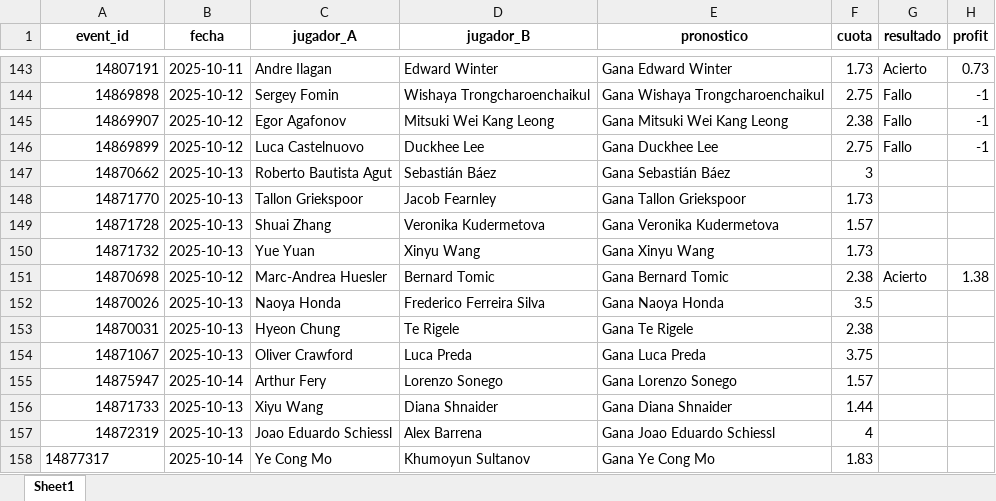
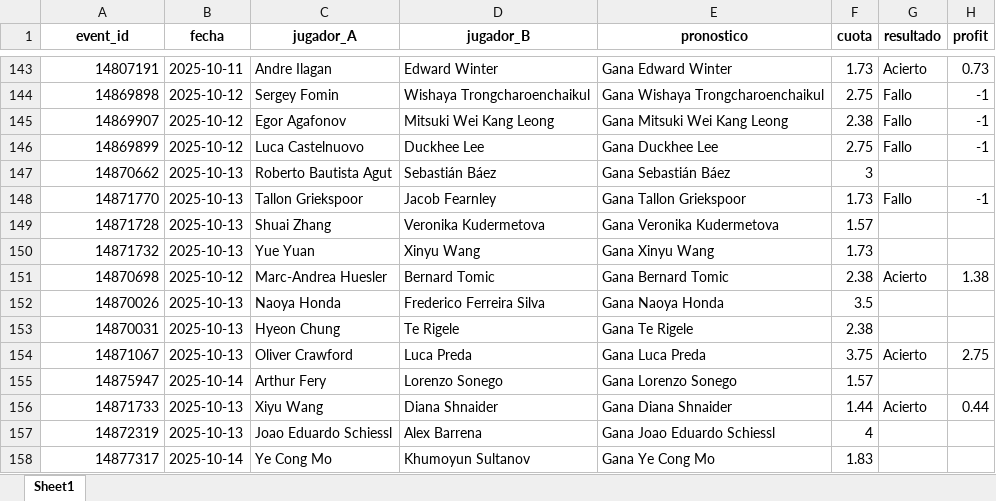
Before and after one commit to andreuroigv/tennis-tracker-app, an Excel workbook: tracker_resultados.xlsx, sheet Sheet1, drawn as a sheet; only a part is shown, gaps mark what is left out; values as stored, in another font and other column widths than the file's, no borders; the diff names each change by its address in the sheet, - before the commit and + after, or states it on an @@ line.

Commit message:
🔄 Actualización automática del tracker

```diff
--- a/tracker_resultados.xlsx (sheet Sheet1)
+++ b/tracker_resultados.xlsx (sheet Sheet1)
-G148 (resultado): (empty)
+G148 (resultado): Fallo
-H148 (profit): (empty)
+H148 (profit): -1
-G154 (resultado): (empty)
+G154 (resultado): Acierto
-H154 (profit): (empty)
+H154 (profit): 2.75
-G156 (resultado): (empty)
+G156 (resultado): Acierto
-H156 (profit): (empty)
+H156 (profit): 0.44
-A158 alignment: left
+A158 alignment: right
```
